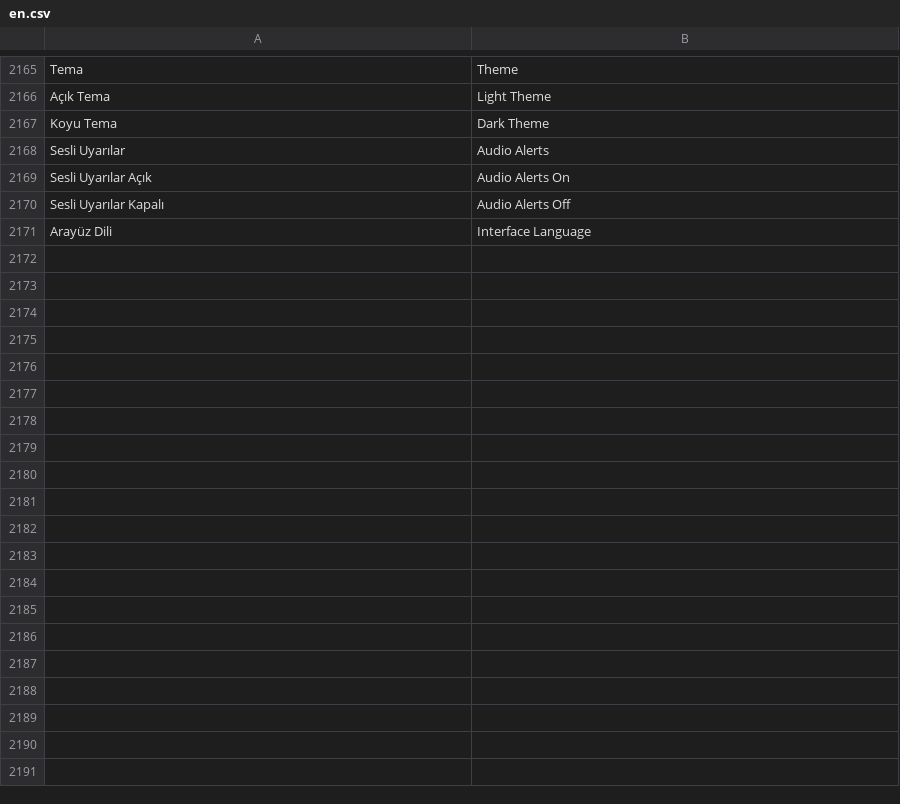
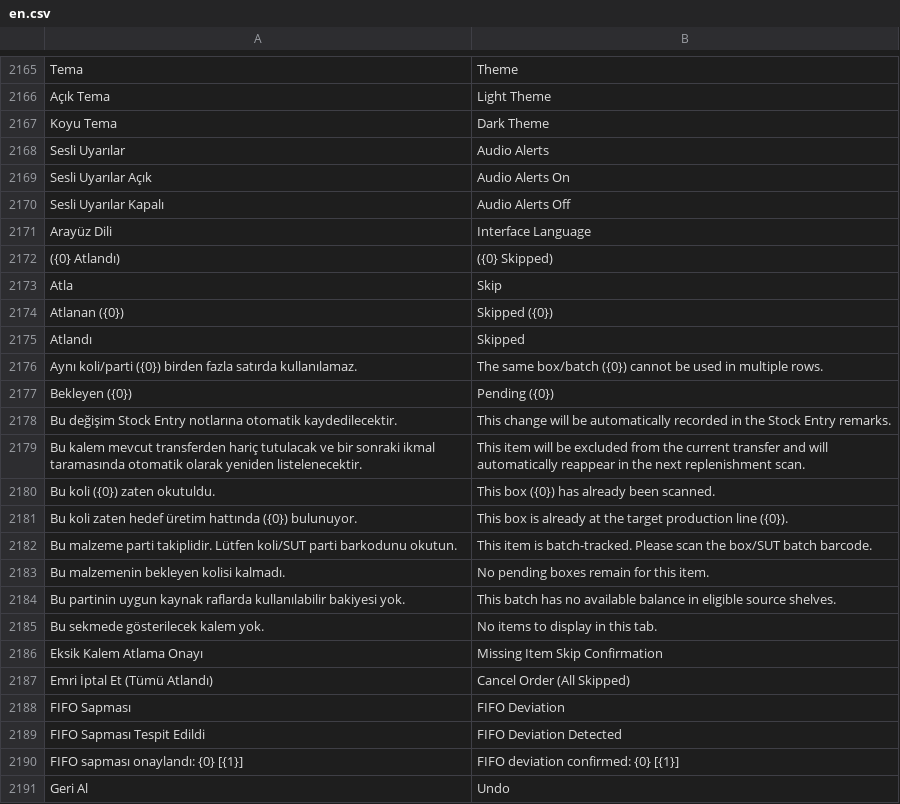
Before and after one commit to KTA-Endustri-Sistemleri/erpnextkta, a CSV file: erpnextkta/translations/en.csv, drawn as a sheet; only a part is shown, gaps mark what is left out; the diff covers the shown part only.

```diff
--- a/erpnextkta/translations/en.csv
+++ b/erpnextkta/translations/en.csv
@@ -2171 +2171,21 @@ Sesli Uyarılar Kapalı,Audio Alerts Off
 Arayüz Dili,Interface Language
+({0} Atlandı),({0} Skipped)
+Atla,Skip
+Atlanan ({0}),Skipped ({0})
+Atlandı,Skipped
+Aynı koli/parti ({0}) birden fazla satırda kullanılamaz.,The same box/batch ({0}) cannot be used in multiple rows.
+Bekleyen ({0}),Pending ({0})
+Bu değişim Stock Entry notlarına otomatik kaydedilecektir.,This change will be automatically recorded in the Stock Entry remarks.
+Bu kalem mevcut transferden hariç tutulacak ve bir sonraki ikmal taramasında otomatik olarak yeniden listelenecektir.,This item will be excluded from the current transfer and will automatically reappear in the next replenishment scan.
+Bu koli ({0}) zaten okutuldu.,This box ({0}) has already been scanned.
+Bu koli zaten hedef üretim hattında ({0}) bulunuyor.,This box is already at the target production line ({0}).
+Bu malzeme parti takiplidir. Lütfen koli/SUT parti barkodunu okutun.,This item is batch-tracked. Please scan the box/SUT batch barcode.
+Bu malzemenin bekleyen kolisi kalmadı.,No pending boxes remain for this item.
+Bu partinin uygun kaynak raflarda kullanılabilir bakiyesi yok.,This batch has no available balance in eligible source shelves.
+Bu sekmede gösterilecek kalem yok.,No items to display in this tab.
+Eksik Kalem Atlama Onayı,Missing Item Skip Confirmation
+Emri İptal Et (Tümü Atlandı),Cancel Order (All Skipped)
+FIFO Sapması,FIFO Deviation
+FIFO Sapması Tespit Edildi,FIFO Deviation Detected
+FIFO sapması onaylandı: {0} [{1}],FIFO deviation confirmed: {0} [{1}]
+Geri Al,Undo
```
Also changed, not shown: 38 added rows elsewhere in this file, erpnextkta/translations/de.csv, erpnextkta/translations/tr.csv, 23 other files.
